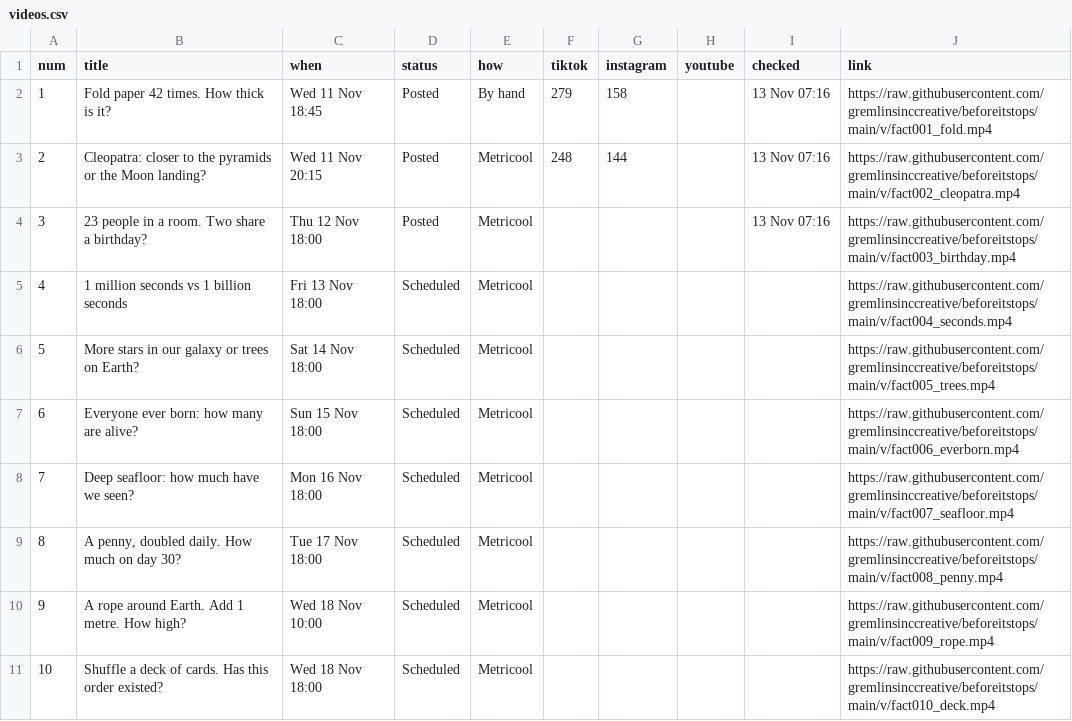
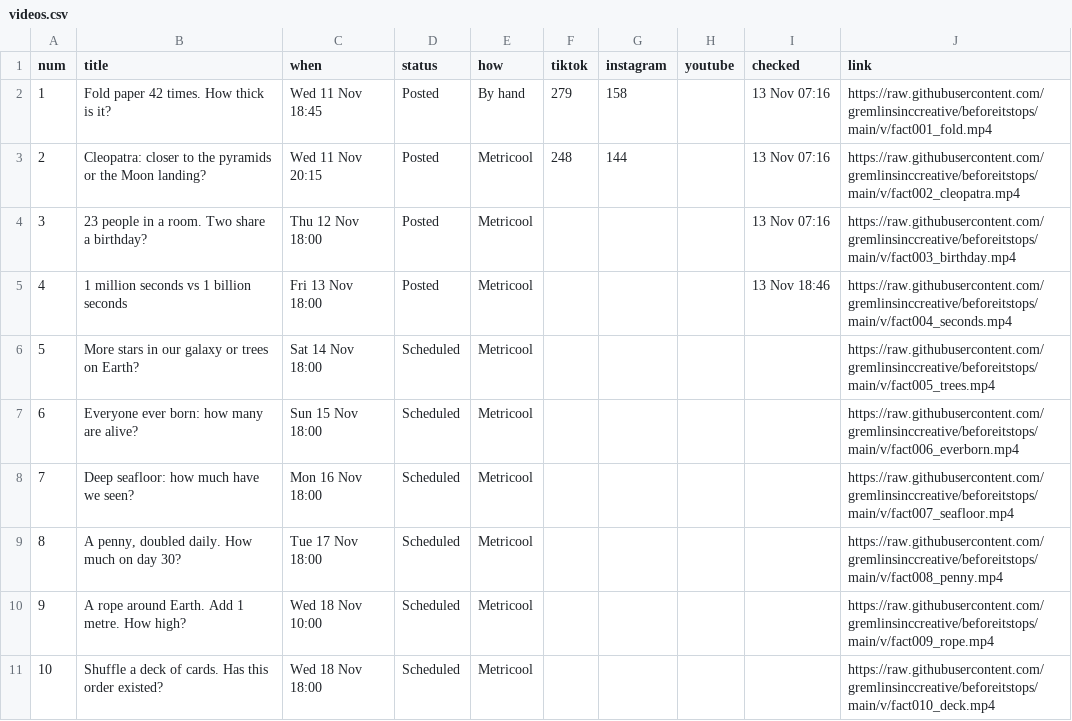
Before and after one commit to gremlinsinccreative/beforeitstops, a CSV file: state/videos.csv, drawn as a sheet.

```diff
--- a/state/videos.csv
+++ b/state/videos.csv
@@ -4,3 +4,3 @@ num,title,when,status,how,tiktok,instagram,youtube,checked,link
 3,23 people in a room. Two share a birthday?,Thu 12 Nov 18:00,Posted,Metricool,,,,13 Nov 07:16,https://raw.githubusercontent.com/gremlinsinccreative/beforeitstops/main/v/fact003_birthday.mp4
-4,1 million seconds vs 1 billion seconds,Fri 13 Nov 18:00,Scheduled,Metricool,,,,,https://raw.githubusercontent.com/gremlinsinccreative/beforeitstops/main/v/fact004_seconds.mp4
+4,1 million seconds vs 1 billion seconds,Fri 13 Nov 18:00,Posted,Metricool,,,,13 Nov 18:46,https://raw.githubusercontent.com/gremlinsinccreative/beforeitstops/main/v/fact004_seconds.mp4
 5,More stars in our galaxy or trees on Earth?,Sat 14 Nov 18:00,Scheduled,Metricool,,,,,https://raw.githubusercontent.com/gremlinsinccreative/beforeitstops/main/v/fact005_trees.mp4
```
Also changed, not shown: 1 other file.
